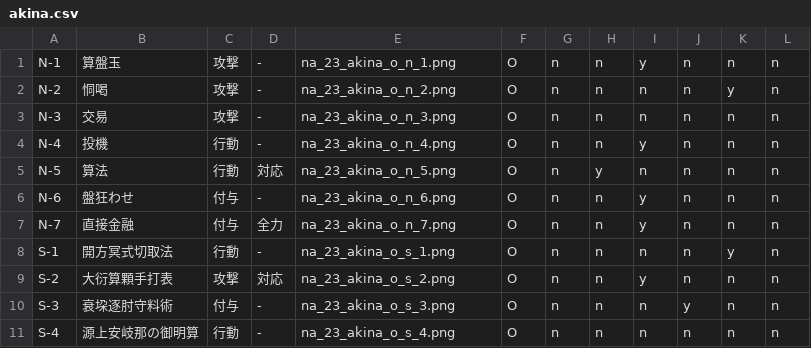
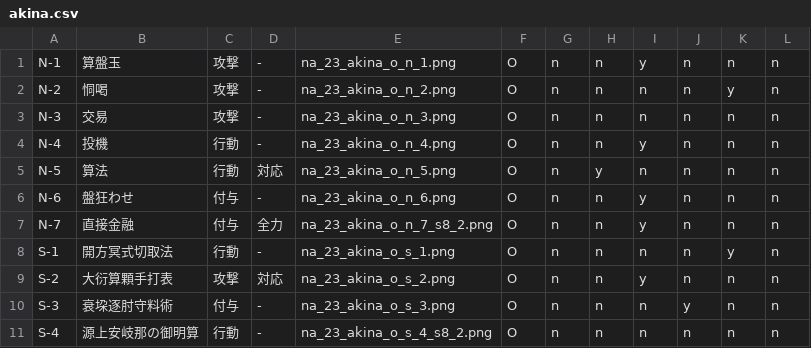
Before and after one commit to kirisakku/FuruyoniDeckManager, a CSV file: app/src/main/res/raw/akina.csv, drawn as a sheet.

```diff
--- a/app/src/main/res/raw/akina.csv
+++ b/app/src/main/res/raw/akina.csv
@@ -6,3 +6,3 @@ N-5,算法,行動,対応,na_23_akina_o_n_5.png,O,n,y,n,n,n,n
 N-6,盤狂わせ,付与,-,na_23_akina_o_n_6.png,O,n,n,y,n,n,n
-N-7,直接金融,付与,全力,na_23_akina_o_n_7.png,O,n,n,y,n,n,n
+N-7,直接金融,付与,全力,na_23_akina_o_n_7_s8_2.png,O,n,n,y,n,n,n
 S-1,開方冥式切取法,行動,-,na_23_akina_o_s_1.png,O,n,n,n,n,y,n
@@ -10,2 +10,2 @@ S-2,大衍算顆手打表,攻撃,対応,na_23_akina_o_s_2.png,O,n,n,y,n,n,n
 S-3,衰垜逐肘守料術,付与,-,na_23_akina_o_s_3.png,O,n,n,n,y,n,n
-S-4,源上安岐那の御明算,行動,-,na_23_akina_o_s_4.png,O,n,n,n,n,n,n
+S-4,源上安岐那の御明算,行動,-,na_23_akina_o_s_4_s8_2.png,O,n,n,n,n,n,n
```
Also changed, not shown: app/src/main/res/raw/kamui.csv, app/src/main/res/raw/kururu.csv, 12 other files.
